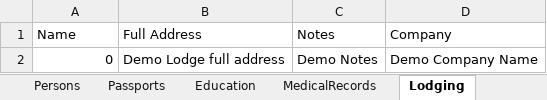
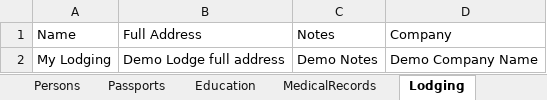
Before and after one commit to webapis/Visa2026, an Excel workbook: Visa2026.DataImporter/data.xlsx, sheet Lodging, drawn as a sheet; values as stored, in another font and other column widths than the file's, no borders; the diff names each change by its address in the sheet, - before the commit and + after, or states it on an @@ line.

```diff
--- a/Visa2026.DataImporter/data.xlsx (sheet Lodging)
+++ b/Visa2026.DataImporter/data.xlsx (sheet Lodging)
-A2 (Name): 0
+A2 (Name): My Lodging
```
Also changed, not shown: 1 other file.
